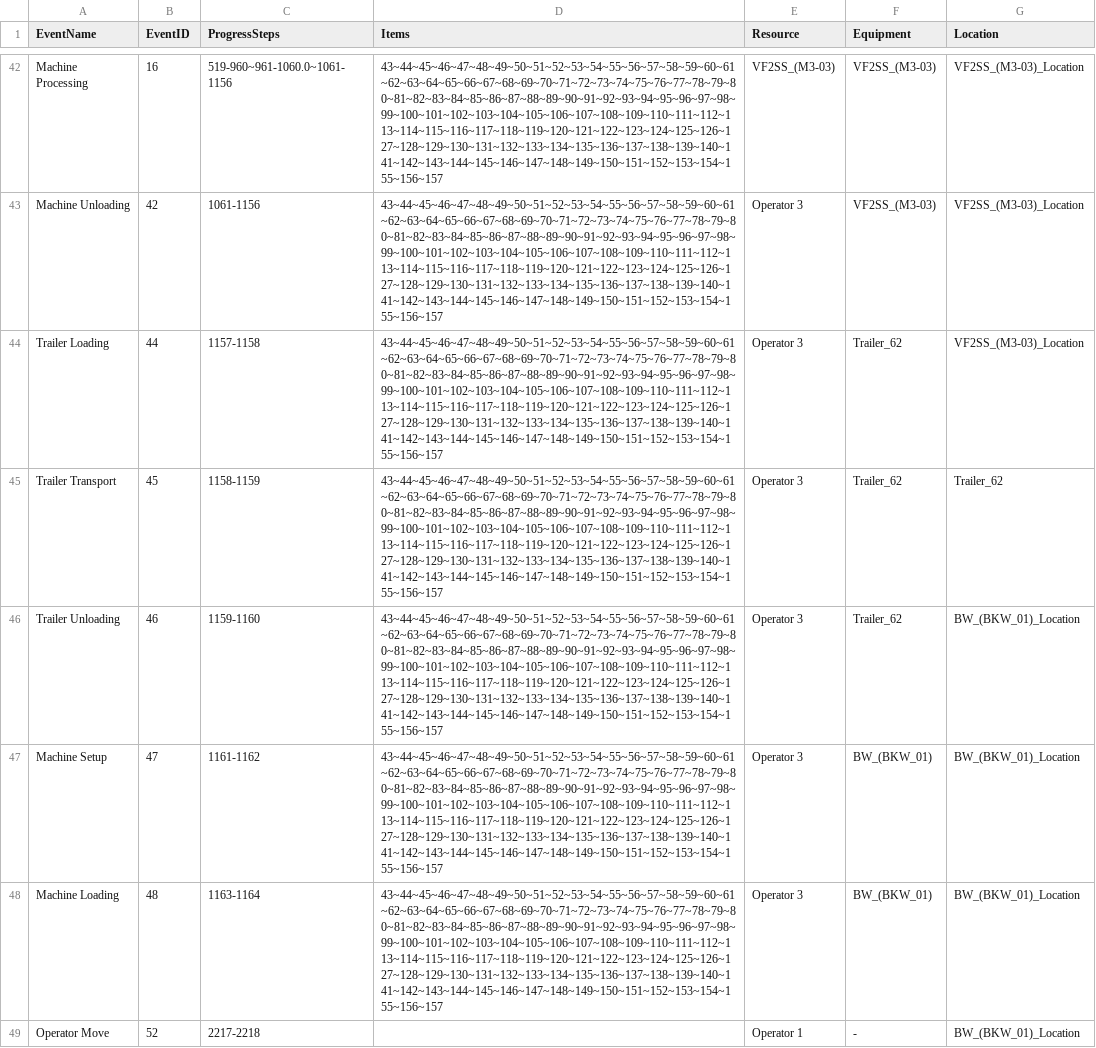
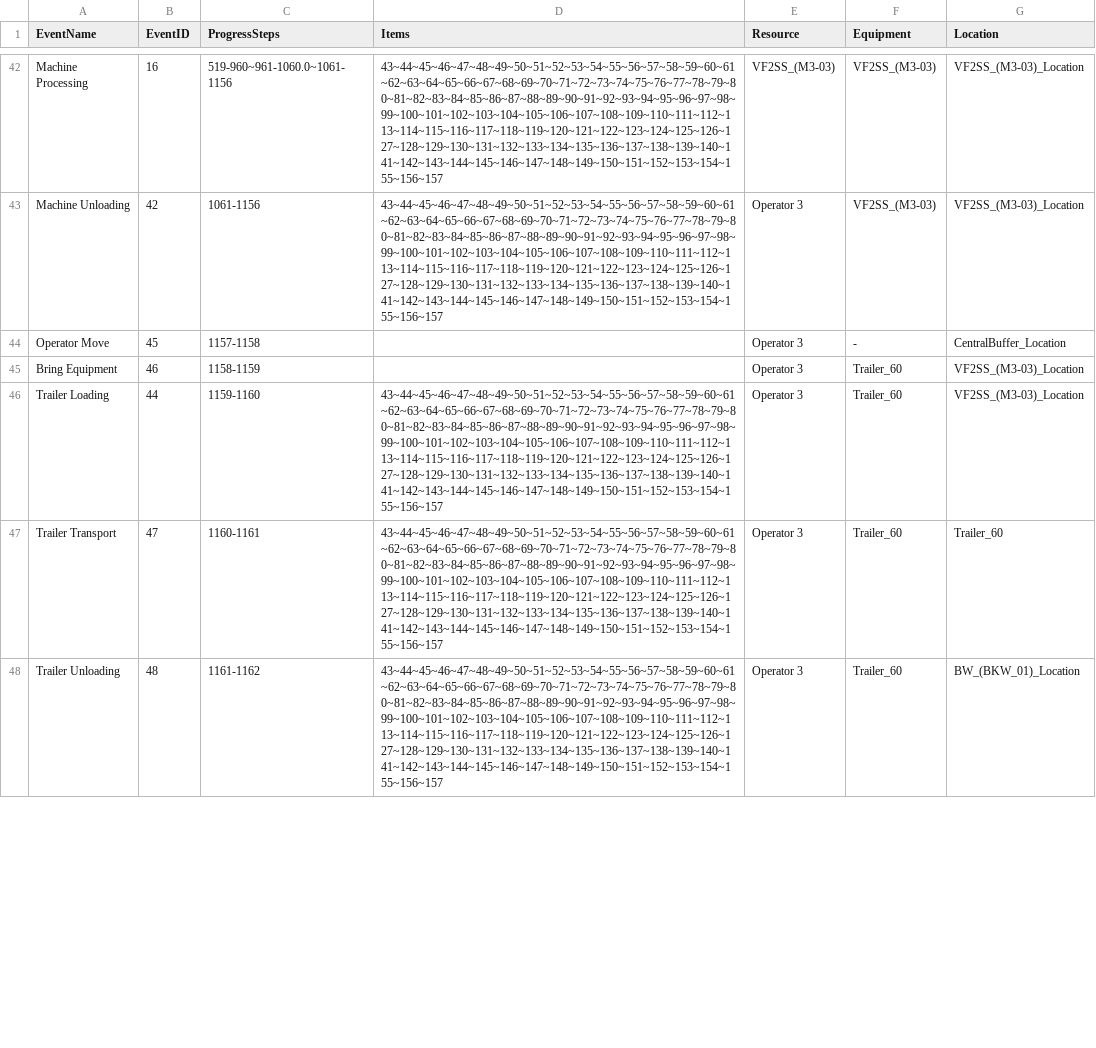
Before and after one commit to muratfirat78/ProductionPlanning, a CSV file: EventExecutionData.csv, drawn as a sheet; only a part is shown, gaps mark what is left out; the diff covers the shown part only.

Commit message:
3-order run: OperatorMove and Bring Equipment

```diff
--- a/EventExecutionData.csv
+++ b/EventExecutionData.csv
@@ -43,7 +43,6 @@ Machine Processing,16,519-960~961-1060.0~1061-1156,43~44~45~46~47~48~49~50~51~52
 Machine Unloading,42,1061-1156,43~44~45~46~47~48~49~50~51~52~53~54~55~56~57~58~59~60~61~62~63~64~65~66~67~68~69~70~71~72~73~74~75~76~77~78~79~80~81~82~83~84~85~86~87~88~89~90~91~92~93~94~95~96~97~98~99~100~101~102~103~104~105~106~107~108~109~110~111~112~113~114~115~116~117~118~119~120~121~122~123~124~125~126~127~128~129~130~131~132~133~134~135~136~137~138~139~140~141~142~143~144~145~146~147~148~149~150~151~152~153~154~155~156~157,Operator 3,VF2SS_(M3-03),VF2SS_(M3-03)_Location
-Trailer Loading,44,1157-1158,43~44~45~46~47~48~49~50~51~52~53~54~55~56~57~58~59~60~61~62~63~64~65~66~67~68~69~70~71~72~73~74~75~76~77~78~79~80~81~82~83~84~85~86~87~88~89~90~91~92~93~94~95~96~97~98~99~100~101~102~103~104~105~106~107~108~109~110~111~112~113~114~115~116~117~118~119~120~121~122~123~124~125~126~127~128~129~130~131~132~133~134~135~136~137~138~139~140~141~142~143~144~145~146~147~148~149~150~151~152~153~154~155~156~157,Operator 3,Trailer_62,VF2SS_(M3-03)_Location
-Trailer Transport,45,1158-1159,43~44~45~46~47~48~49~50~51~52~53~54~55~56~57~58~59~60~61~62~63~64~65~66~67~68~69~70~71~72~73~74~75~76~77~78~79~80~81~82~83~84~85~86~87~88~89~90~91~92~93~94~95~96~97~98~99~100~101~102~103~104~105~106~107~108~109~110~111~112~113~114~115~116~117~118~119~120~121~122~123~124~125~126~127~128~129~130~131~132~133~134~135~136~137~138~139~140~141~142~143~144~145~146~147~148~149~150~151~152~153~154~155~156~157,Operator 3,Trailer_62,Trailer_62
-Trailer Unloading,46,1159-1160,43~44~45~46~47~48~49~50~51~52~53~54~55~56~57~58~59~60~61~62~63~64~65~66~67~68~69~70~71~72~73~74~75~76~77~78~79~80~81~82~83~84~85~86~87~88~89~90~91~92~93~94~95~96~97~98~99~100~101~102~103~104~105~106~107~108~109~110~111~112~113~114~115~116~117~118~119~120~121~122~123~124~125~126~127~128~129~130~131~132~133~134~135~136~137~138~139~140~141~142~143~144~145~146~147~148~149~150~151~152~153~154~155~156~157,Operator 3,Trailer_62,BW_(BKW_01)_Location
-Machine Setup,47,1161-1162,43~44~45~46~47~48~49~50~51~52~53~54~55~56~57~58~59~60~61~62~63~64~65~66~67~68~69~70~71~72~73~74~75~76~77~78~79~80~81~82~83~84~85~86~87~88~89~90~91~92~93~94~95~96~97~98~99~100~101~102~103~104~105~106~107~108~109~110~111~112~113~114~115~116~117~118~119~120~121~122~123~124~125~126~127~128~129~130~131~132~133~134~135~136~137~138~139~140~141~142~143~144~145~146~147~148~149~150~151~152~153~154~155~156~157,Operator 3,BW_(BKW_01),BW_(BKW_01)_Location
-Machine Loading,48,1163-1164,43~44~45~46~47~48~49~50~51~52~53~54~55~56~57~58~59~60~61~62~63~64~65~66~67~68~69~70~71~72~73~74~75~76~77~78~79~80~81~82~83~84~85~86~87~88~89~90~91~92~93~94~95~96~97~98~99~100~101~102~103~104~105~106~107~108~109~110~111~112~113~114~115~116~117~118~119~120~121~122~123~124~125~126~127~128~129~130~131~132~133~134~135~136~137~138~139~140~141~142~143~144~145~146~147~148~149~150~151~152~153~154~155~156~157,Operator 3,BW_(BKW_01),BW_(BKW_01)_Location
-Operator Move,52,2217-2218,,Operator 1,-,BW_(BKW_01)_Location
+Operator Move,45,1157-1158,,Operator 3,-,CentralBuffer_Location
+Bring Equipment,46,1158-1159,,Operator 3,Trailer_60,VF2SS_(M3-03)_Location
+Trailer Loading,44,1159-1160,43~44~45~46~47~48~49~50~51~52~53~54~55~56~57~58~59~60~61~62~63~64~65~66~67~68~69~70~71~72~73~74~75~76~77~78~79~80~81~82~83~84~85~86~87~88~89~90~91~92~93~94~95~96~97~98~99~100~101~102~103~104~105~106~107~108~109~110~111~112~113~114~115~116~117~118~119~120~121~122~123~124~125~126~127~128~129~130~131~132~133~134~135~136~137~138~139~140~141~142~143~144~145~146~147~148~149~150~151~152~153~154~155~156~157,Operator 3,Trailer_60,VF2SS_(M3-03)_Location
+Trailer Transport,47,1160-1161,43~44~45~46~47~48~49~50~51~52~53~54~55~56~57~58~59~60~61~62~63~64~65~66~67~68~69~70~71~72~73~74~75~76~77~78~79~80~81~82~83~84~85~86~87~88~89~90~91~92~93~94~95~96~97~98~99~100~101~102~103~104~105~106~107~108~109~110~111~112~113~114~115~116~117~118~119~120~121~122~123~124~125~126~127~128~129~130~131~132~133~134~135~136~137~138~139~140~141~142~143~144~145~146~147~148~149~150~151~152~153~154~155~156~157,Operator 3,Trailer_60,Trailer_60
+Trailer Unloading,48,1161-1162,43~44~45~46~47~48~49~50~51~52~53~54~55~56~57~58~59~60~61~62~63~64~65~66~67~68~69~70~71~72~73~74~75~76~77~78~79~80~81~82~83~84~85~86~87~88~89~90~91~92~93~94~95~96~97~98~99~100~101~102~103~104~105~106~107~108~109~110~111~112~113~114~115~116~117~118~119~120~121~122~123~124~125~126~127~128~129~130~131~132~133~134~135~136~137~138~139~140~141~142~143~144~145~146~147~148~149~150~151~152~153~154~155~156~157,Operator 3,Trailer_60,BW_(BKW_01)_Location
```
Also changed, not shown: 7 added rows, 2 removed rows and 38 edited cells elsewhere in this file, 3 other files.
